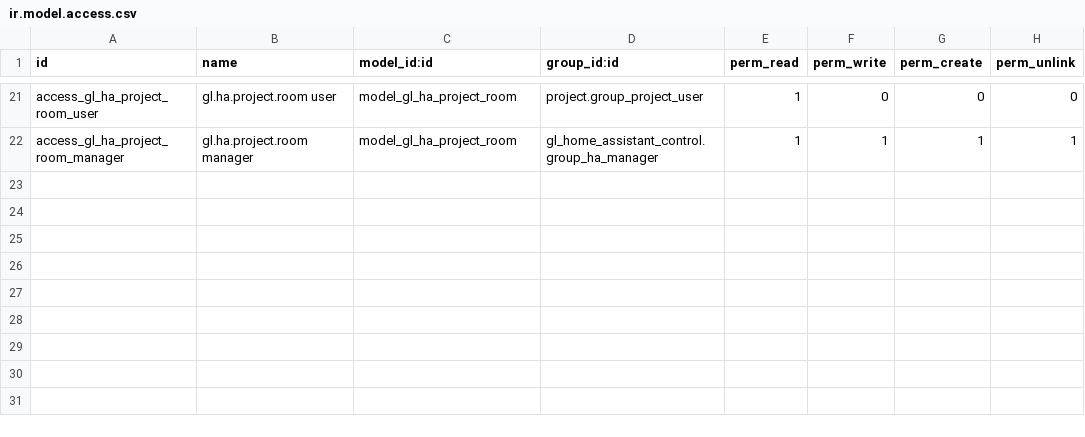
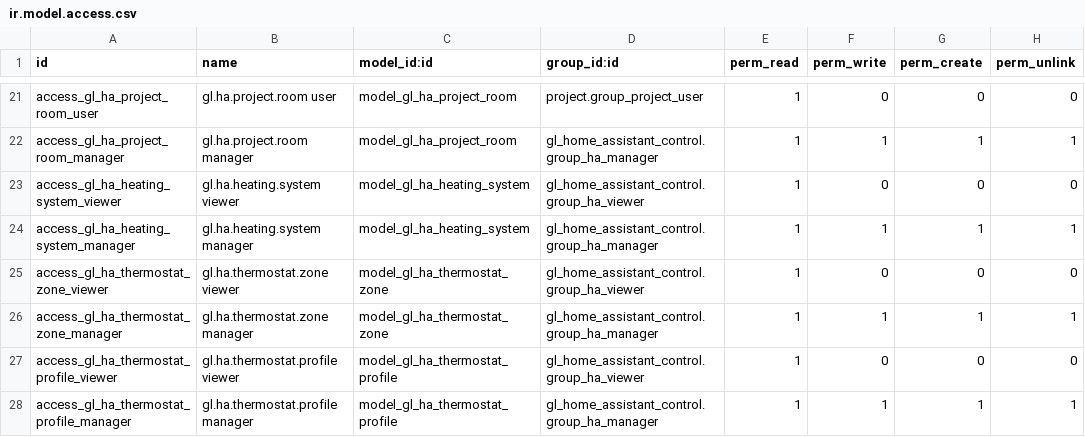
Before and after one commit to GroundliftMediaGmbH/odoo, a CSV file: gl_home_assistant_control/security/ir.model.access.csv, drawn as a sheet; only a part is shown, gaps mark what is left out; the diff names each change by its address in the sheet, - before the commit and + after, or states it on an @@ line.

```diff
--- a/gl_home_assistant_control/security/ir.model.access.csv
+++ b/gl_home_assistant_control/security/ir.model.access.csv
+row 23: access_gl_ha_heating_system_viewer | gl.ha.heating.system viewer | model_gl_ha_heating_system | gl_home_assistant_control.group_ha_viewer | 1 | 0 | 0 | 0
+row 24: access_gl_ha_heating_system_manager | gl.ha.heating.system manager | model_gl_ha_heating_system | gl_home_assistant_control.group_ha_manager | 1 | 1 | 1 | 1
+row 25: access_gl_ha_thermostat_zone_viewer | gl.ha.thermostat.zone viewer | model_gl_ha_thermostat_zone | gl_home_assistant_control.group_ha_viewer | 1 | 0 | 0 | 0
+row 26: access_gl_ha_thermostat_zone_manager | gl.ha.thermostat.zone manager | model_gl_ha_thermostat_zone | gl_home_assistant_control.group_ha_manager | 1 | 1 | 1 | 1
+row 27: access_gl_ha_thermostat_profile_viewer | gl.ha.thermostat.profile viewer | model_gl_ha_thermostat_profile | gl_home_assistant_control.group_ha_viewer | 1 | 0 | 0 | 0
+row 28: access_gl_ha_thermostat_profile_manager | gl.ha.thermostat.profile manager | model_gl_ha_thermostat_profile | gl_home_assistant_control.group_ha_manager | 1 | 1 | 1 | 1
```
Also changed, not shown: 15 other files.
